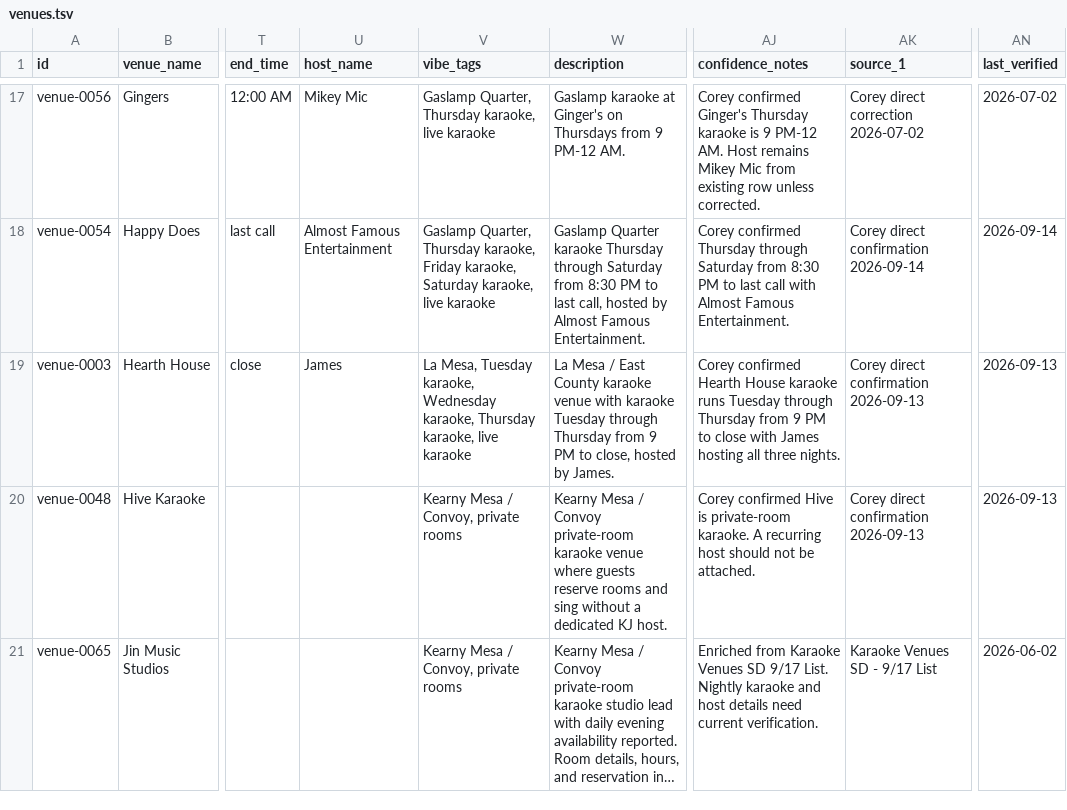
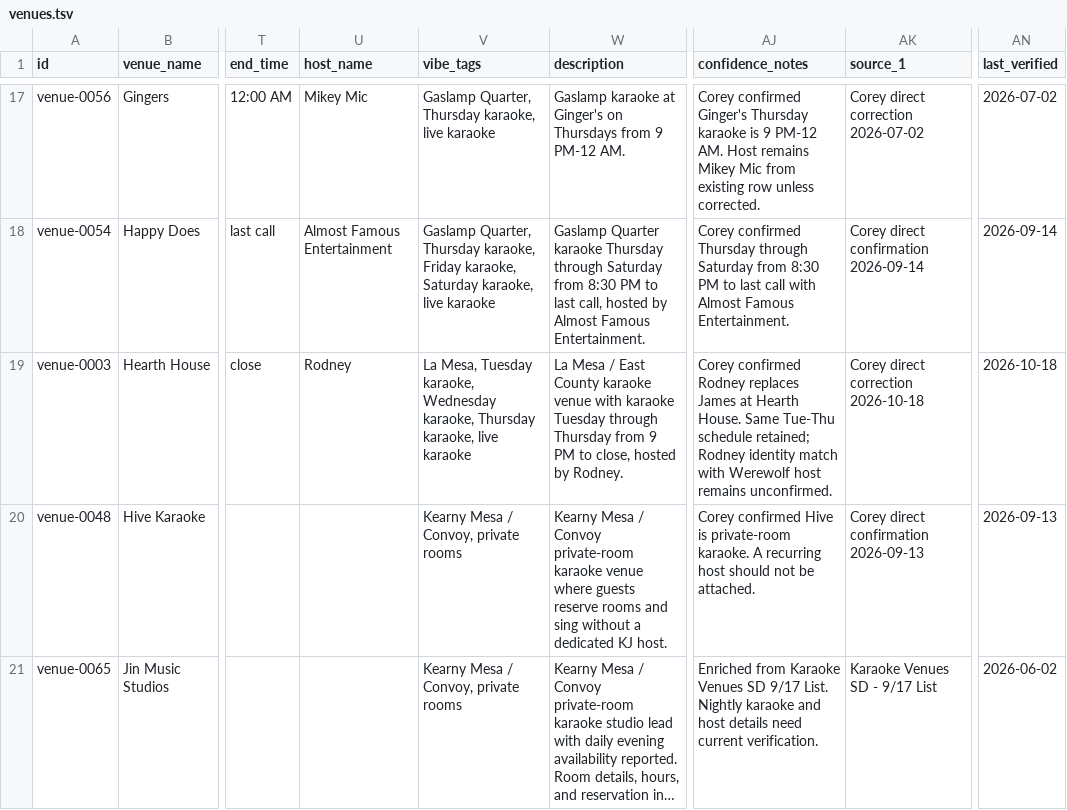
Before and after one commit to whiteinkcreates/singhub, a TSV file: public/data/venues.tsv, drawn as a sheet; only a part is shown, gaps mark what is left out; long unchanged cells end in …; the diff names each change by its address in the sheet, - before the commit and + after, or states it on an @@ line.

Commit message:
Correct Hearth House host to Rodney in public/data/venues.tsv

```diff
--- a/public/data/venues.tsv
+++ b/public/data/venues.tsv
-U19 (host_name): James
+U19 (host_name): Rodney
-W19 (description): …hosted by James.
+W19 (description): …hosted by Rodney.
-AJ19 (confidence_notes): Corey confirmed Hearth House karaoke runs Tuesday through Thursday from 9 PM to close with James hosting all three nights.
+AJ19 (confidence_notes): Corey confirmed Rodney replaces James at Hearth House. Same Tue-Thu schedule retained; Rodney identity match with Werewolf host remains unconfirmed.
-AK19 (source_1): Corey direct confirmation 2026-09-13
+AK19 (source_1): Corey direct correction 2026-10-18
-AN19 (last_verified): 2026-09-13
+AN19 (last_verified): 2026-10-18
```
